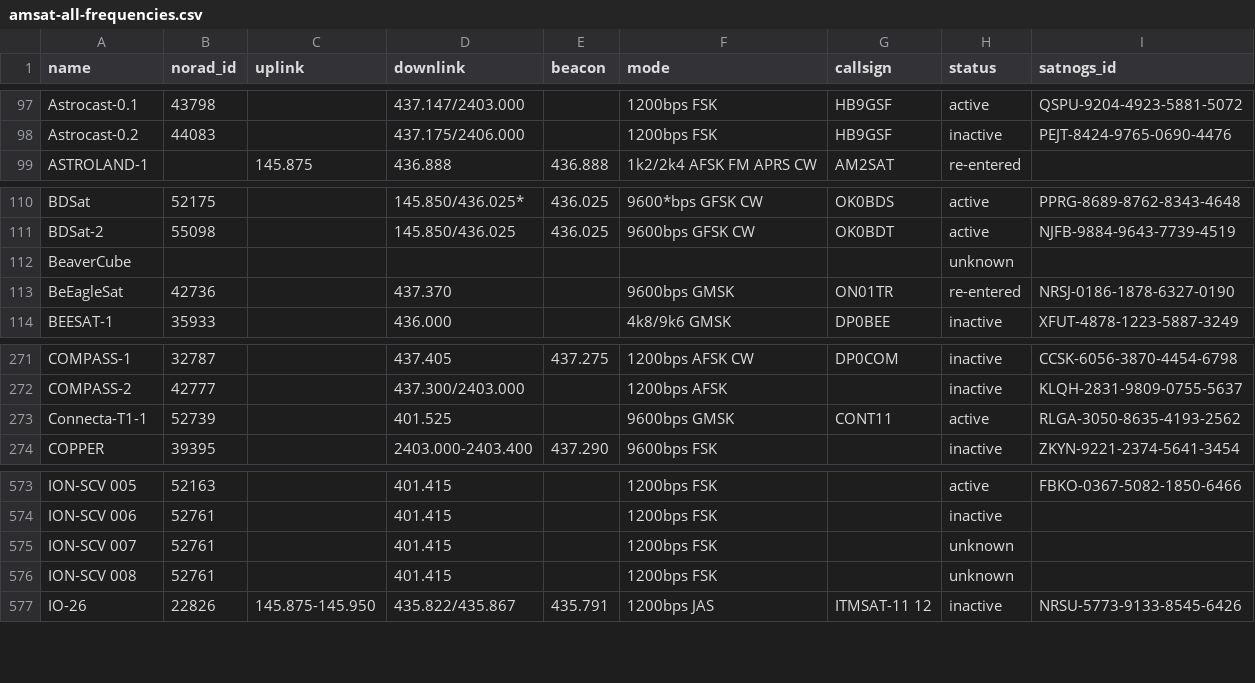
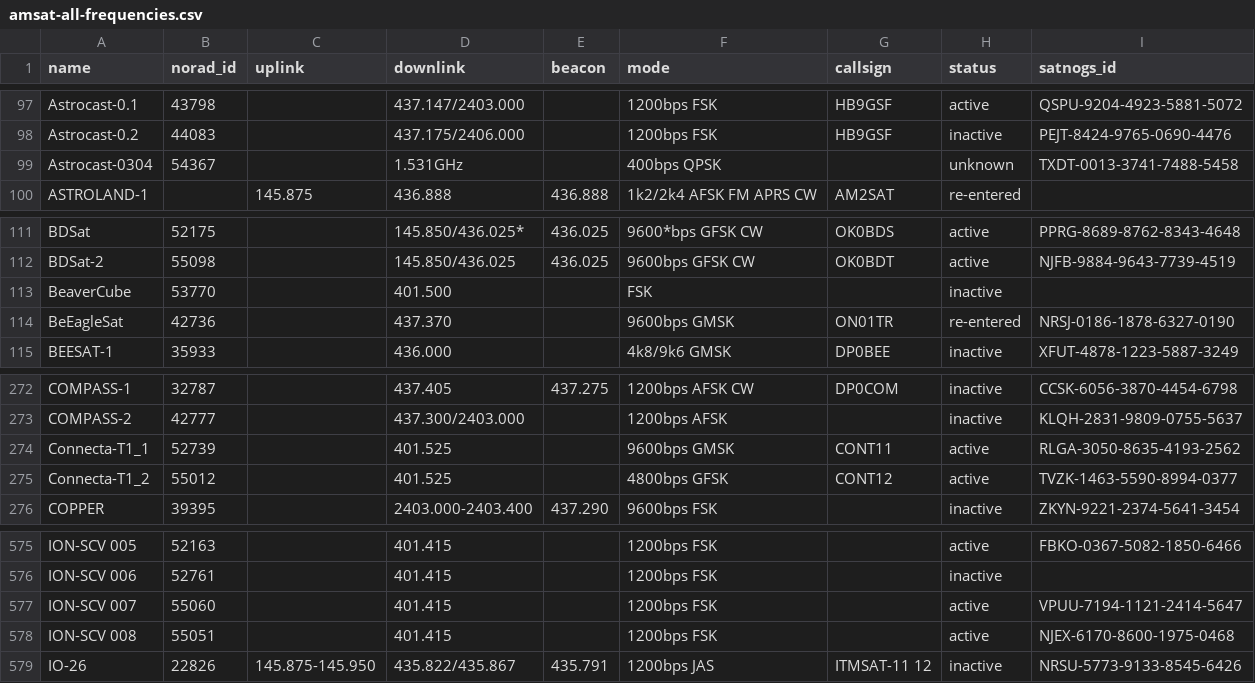
Before and after one commit to maruko8k/amateur-satellite-database, a CSV file: data/amsat-all-frequencies.csv, drawn as a sheet; only a part is shown, gaps mark what is left out.

```diff
--- a/data/amsat-all-frequencies.csv
+++ b/data/amsat-all-frequencies.csv
@@ -98,2 +98,3 @@ Astrocast-0.1,43798,,437.147/2403.000,,1200bps FSK,HB9GSF,active,QSPU-9204-4923-
 Astrocast-0.2,44083,,437.175/2406.000,,1200bps FSK,HB9GSF,inactive,PEJT-8424-9765-0690-4476
+Astrocast-0304,54367,,1.531GHz,,400bps QPSK,,unknown,TXDT-0013-3741-7488-5458
 ASTROLAND-1,,145.875,436.888,436.888,1k2/2k4 AFSK FM APRS CW,AM2SAT,re-entered,
@@ -111,3 +112,3 @@ BDSat,52175,,145.850/436.025*,436.025,9600*bps GFSK CW,OK0BDS,active,PPRG-8689-8
 BDSat-2,55098,,145.850/436.025,436.025,9600bps GFSK CW,OK0BDT,active,NJFB-9884-9643-7739-4519
-BeaverCube,,,,,,,unknown,
+BeaverCube,53770,,401.500,,FSK,,inactive,
 BeEagleSat,42736,,437.370,,9600bps GMSK,ON01TR,re-entered,NRSJ-0186-1878-6327-0190
@@ -272,3 +273,4 @@ COMPASS-1,32787,,437.405,437.275,1200bps AFSK CW,DP0COM,inactive,CCSK-6056-3870-
 COMPASS-2,42777,,437.300/2403.000,,1200bps AFSK,,inactive,KLQH-2831-9809-0755-5637
-Connecta-T1-1,52739,,401.525,,9600bps GMSK,CONT11,active,RLGA-3050-8635-4193-2562
+Connecta-T1_1,52739,,401.525,,9600bps GMSK,CONT11,active,RLGA-3050-8635-4193-2562
+Connecta-T1_2,55012,,401.525,,4800bps GFSK,CONT12,active,TVZK-1463-5590-8994-0377
 COPPER,39395,,2403.000-2403.400,437.290,9600bps FSK,,inactive,ZKYN-9221-2374-5641-3454
@@ -574,4 +576,4 @@ ION-SCV 005,52163,,401.415,,1200bps FSK,,active,FBKO-0367-5082-1850-6466
 ION-SCV 006,52761,,401.415,,1200bps FSK,,inactive,
-ION-SCV 007,52761,,401.415,,1200bps FSK,,unknown,
-ION-SCV 008,52761,,401.415,,1200bps FSK,,unknown,
+ION-SCV 007,55060,,401.415,,1200bps FSK,,active,VPUU-7194-1121-2414-5647
+ION-SCV 008,55051,,401.415,,1200bps FSK,,active,NJEX-6170-8600-1975-0468
 IO-26,22826,145.875-145.950,435.822/435.867,435.791,1200bps JAS,ITMSAT-11 12,inactive,NRSU-5773-9133-8545-6426
```
Also changed, not shown: data/amsat-active-frequencies.csv, data/satnogs.csv, 3 other files.
